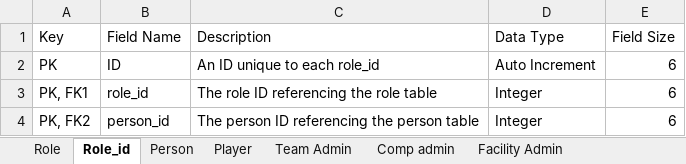
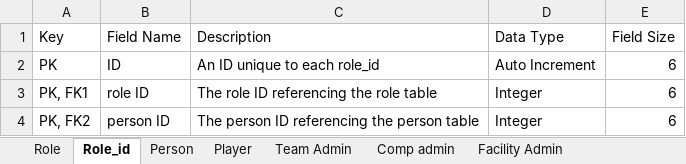
Before and after one commit to leggant/DB2-Design-Assignment, an Excel workbook: Data Dictionary.xlsx, sheet Role_id, drawn as a sheet; values as stored, in another font and other column widths than the file's, no borders; the diff names each change by its address in the sheet, - before the commit and + after, or states it on an @@ line.

```diff
--- a/Data Dictionary.xlsx (sheet Role_id)
+++ b/Data Dictionary.xlsx (sheet Role_id)
-B3 (Field Name): role_id
+B3 (Field Name): role ID
-B4 (Field Name): person_id
+B4 (Field Name): person ID
```
Also changed, not shown: sheet Squad, sheet Event booking, sheet Result, sheet Match, sheet Point, sheet Sports Facility, 6 more sheets, other sheet tabs.
